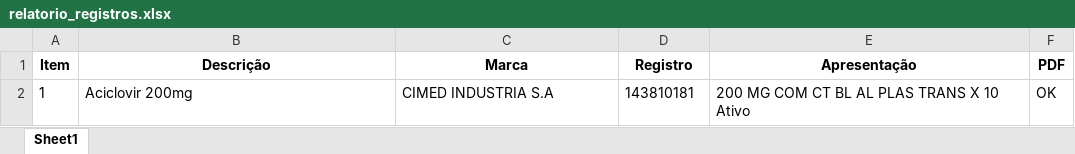
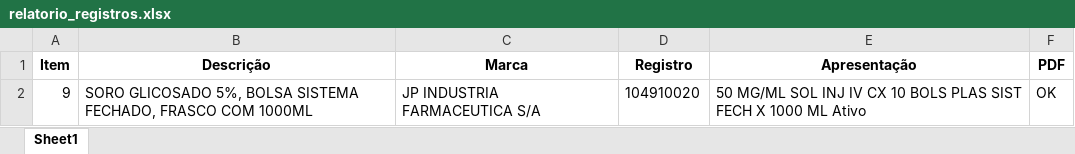
Before and after one commit to MuriloCSeidenstucker/mslookup, an Excel workbook: relatorio_registros.xlsx, sheet Sheet1, drawn as a sheet; values as stored, in another font and other column widths than the file's, no borders; removed rows and columns are numbered as before the commit, all else as after; the diff names each change by its address in the sheet, - before the commit and + after, or states it on an @@ line.

```diff
--- a/relatorio_registros.xlsx (sheet Sheet1)
+++ b/relatorio_registros.xlsx (sheet Sheet1)
-row 2: 1 | Aciclovir 200mg | CIMED INDUSTRIA S.A | 143810181 | 200 MG COM CT BL AL PLAS TRANS X 10 Ativo | OK
+row 2: 9 | SORO GLICOSADO 5%, BOLSA SISTEMA FECHADO, FRASCO COM 1000ML | JP INDUSTRIA FARMACEUTICA S/A | 104910020 | 50 MG/ML SOL INJ IV CX 10 BOLS PLAS SIST FECH X 1000 ML Ativo | OK
```
Also changed, not shown: 5 other files.
